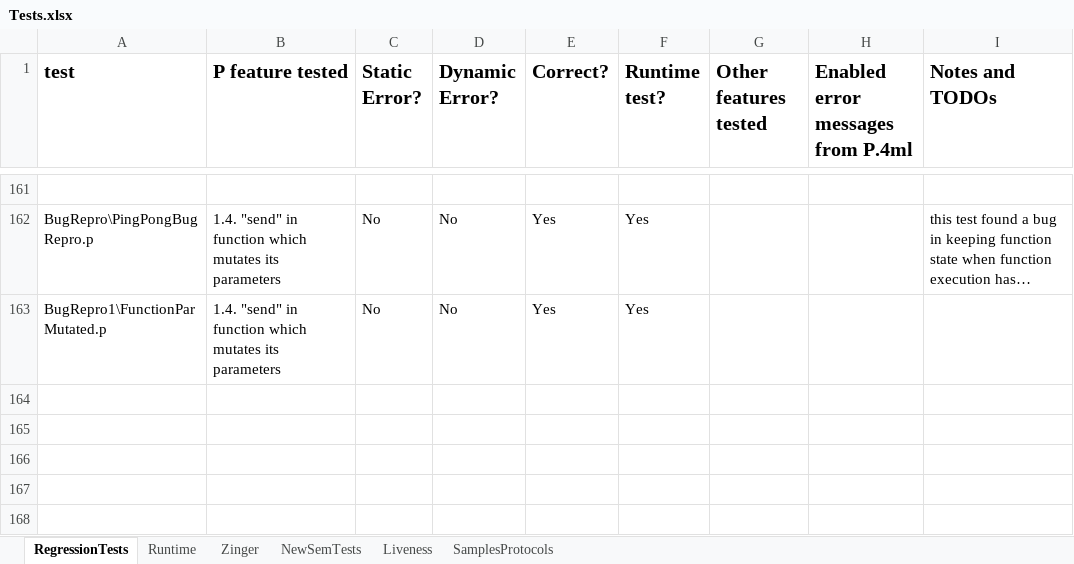
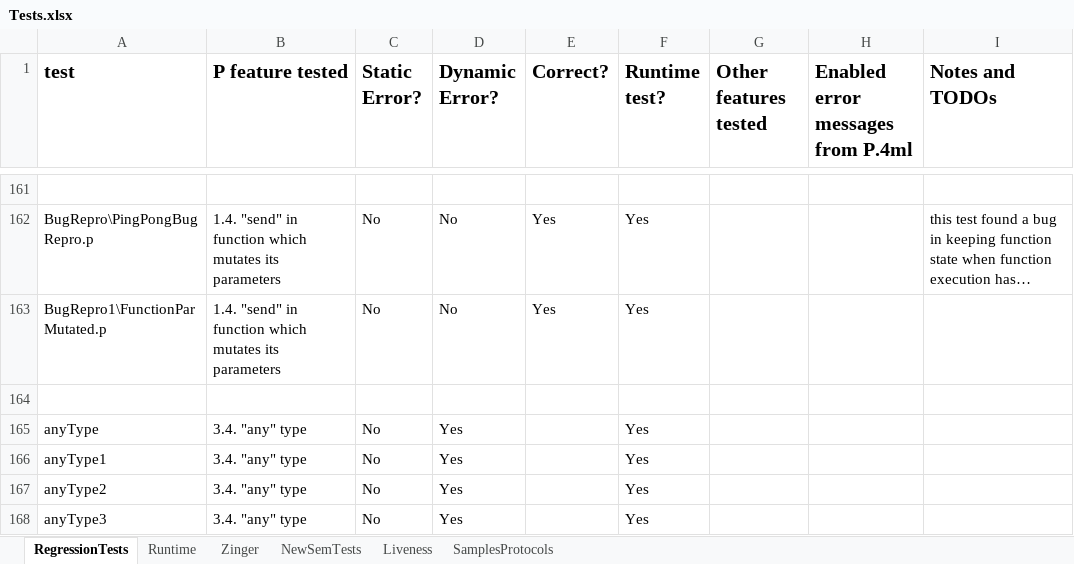
Before and after one commit to p-org/P, an Excel workbook: Doc/TestDocs/Tests.xlsx, sheet RegressionTests, drawn as a sheet; only a part is shown, gaps mark what is left out; long unchanged cells end in …; values as stored, in another font and other column widths than the file's, no borders; the diff names each change by its address in the sheet, - before the commit and + after, or states it on an @@ line.

Commit message:
new tests added

```diff
--- a/Doc/TestDocs/Tests.xlsx (sheet RegressionTests)
+++ b/Doc/TestDocs/Tests.xlsx (sheet RegressionTests)
+row 164: (empty)
+row 165: anyType | 3.4. "any" type | No | Yes |  | Yes
+row 166: anyType1 | 3.4. "any" type | No | Yes |  | Yes
+row 167: anyType2 | 3.4. "any" type | No | Yes |  | Yes
+row 168: anyType3 | 3.4. "any" type | No | Yes |  | Yes
```
Also changed, not shown: 34 other files.
